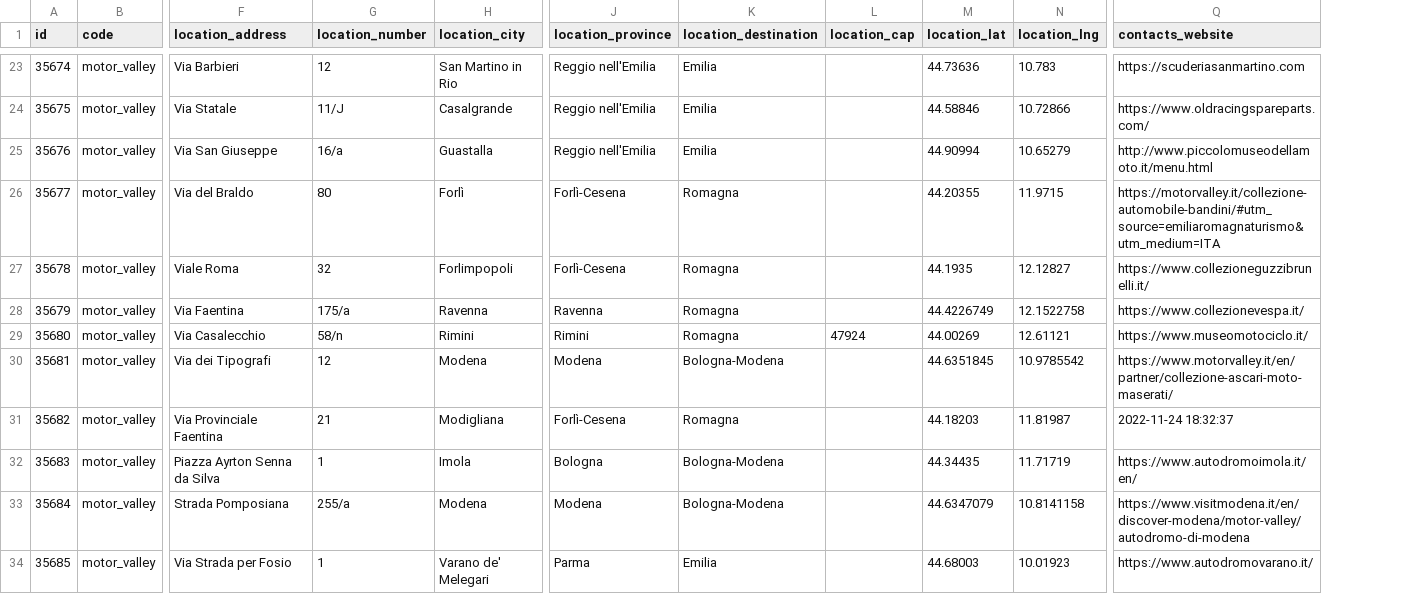
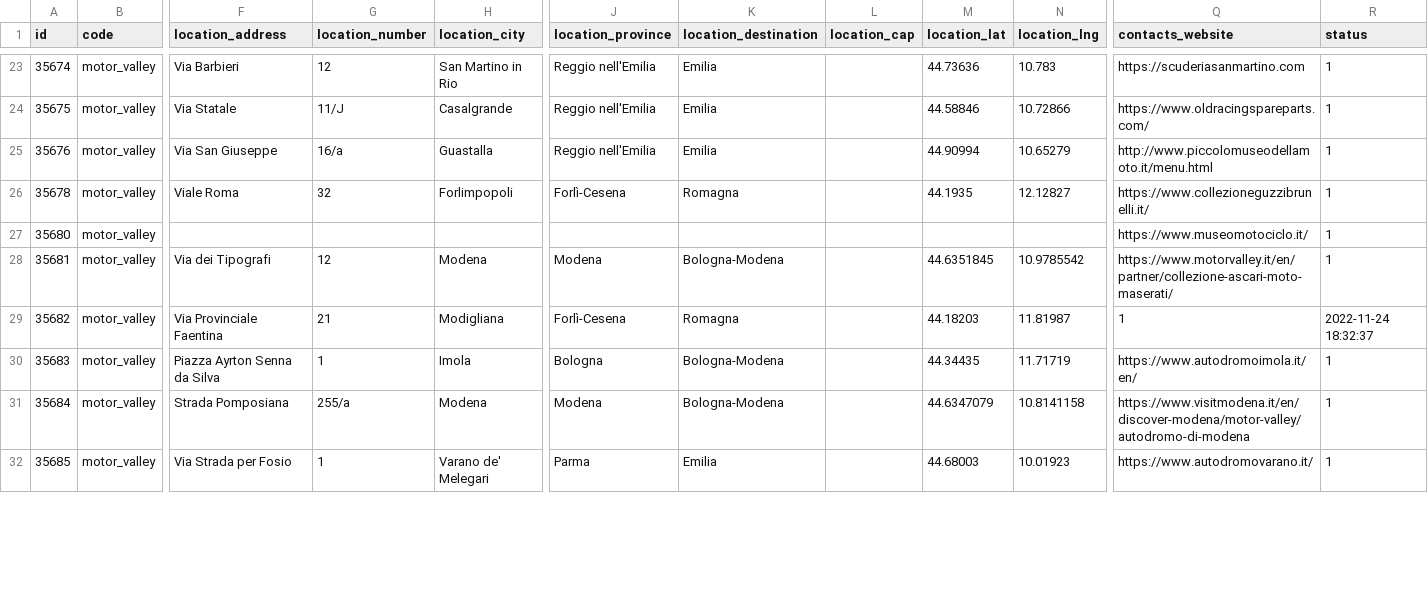
Before and after one commit to APT-Servizi/openapi-ert, a CSV file: dump/motor_valley.csv, drawn as a sheet; only a part is shown, gaps mark what is left out; removed rows and columns are numbered as before the commit, all else as after; rows hold the shown columns only; the diff covers the shown part only; the diff names each change by its address in the sheet, - before the commit and + after, or states it on an @@ line.

Commit message:
Data update of  2026-04-01

```diff
--- a/dump/motor_valley.csv
+++ b/dump/motor_valley.csv
+column R (status), rows 23-32: 1 | 1 | 1 | 1 | 1 | 1 | 2022-11-24 18:32:37 | 1 | 1 | 1
-row 26: 35677 | motor_valley | Via del Braldo | 80 | Forlì | Forlì-Cesena | Romagna |  | 44.20355 | 11.9715 | https://motorvalley.it/collezione-automobile-bandini/#utm_source=emiliaromagnaturismo&utm_medium=ITA
-row 28: 35679 | motor_valley | Via Faentina | 175/a | Ravenna | Ravenna | Romagna |  | 44.4226749 | 12.1522758 | https://www.collezionevespa.it/
-F27 (location_address): Via Casalecchio
+F27 (location_address): (empty)
-G27 (location_number): 58/n
+G27 (location_number): (empty)
-H27 (location_city): Rimini
+H27 (location_city): (empty)
-J27 (location_province): Rimini
+J27 (location_province): (empty)
-K27 (location_destination): Romagna
+K27 (location_destination): (empty)
-L27 (location_cap): 47924
+L27 (location_cap): (empty)
-M27 (location_lat): 44.00269
+M27 (location_lat): (empty)
-N27 (location_lng): 12.61121
+N27 (location_lng): (empty)
-Q29 (contacts_website): 2022-11-24 18:32:37
+Q29 (contacts_website): 1
```
Also changed, not shown: 4 removed rows and 54 edited cells elsewhere in this file, dump/aree_archeologiche.csv, dump/golf.csv, 7 other files.
